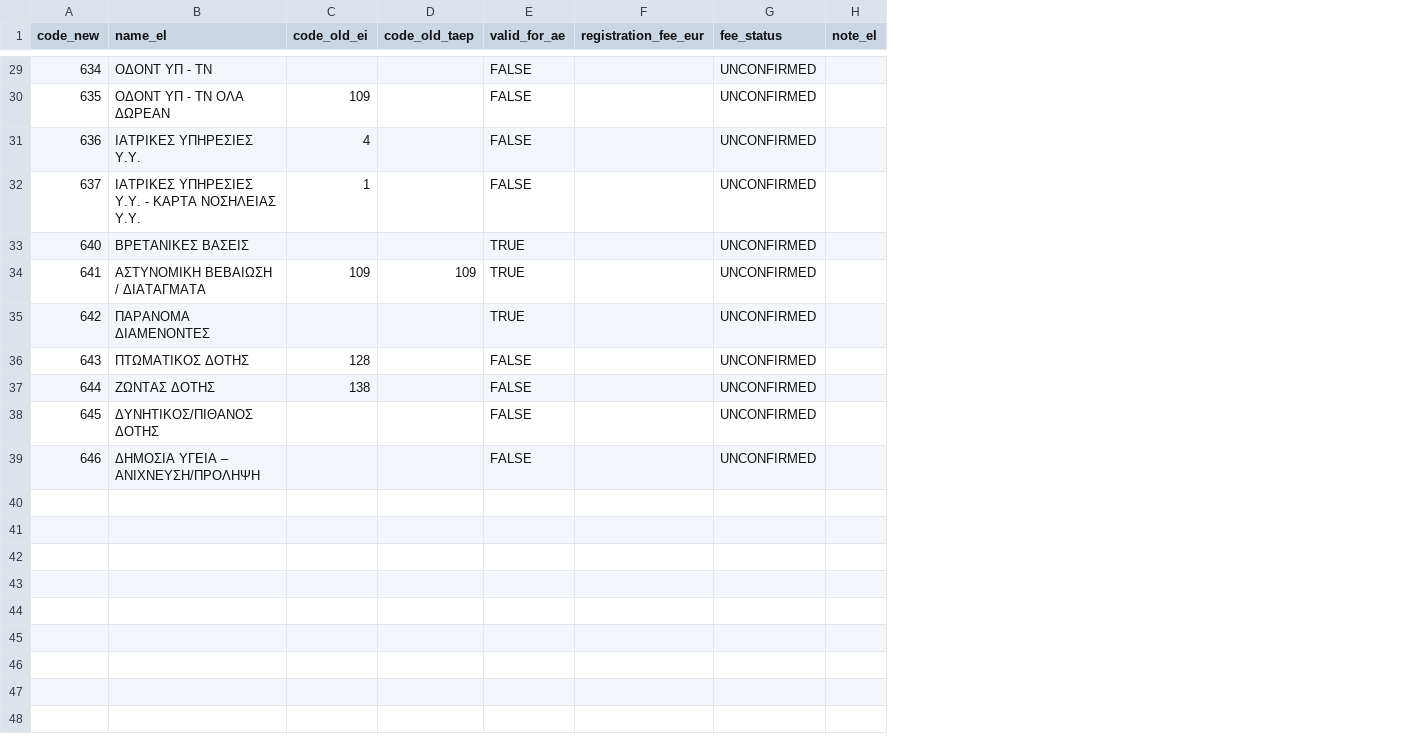
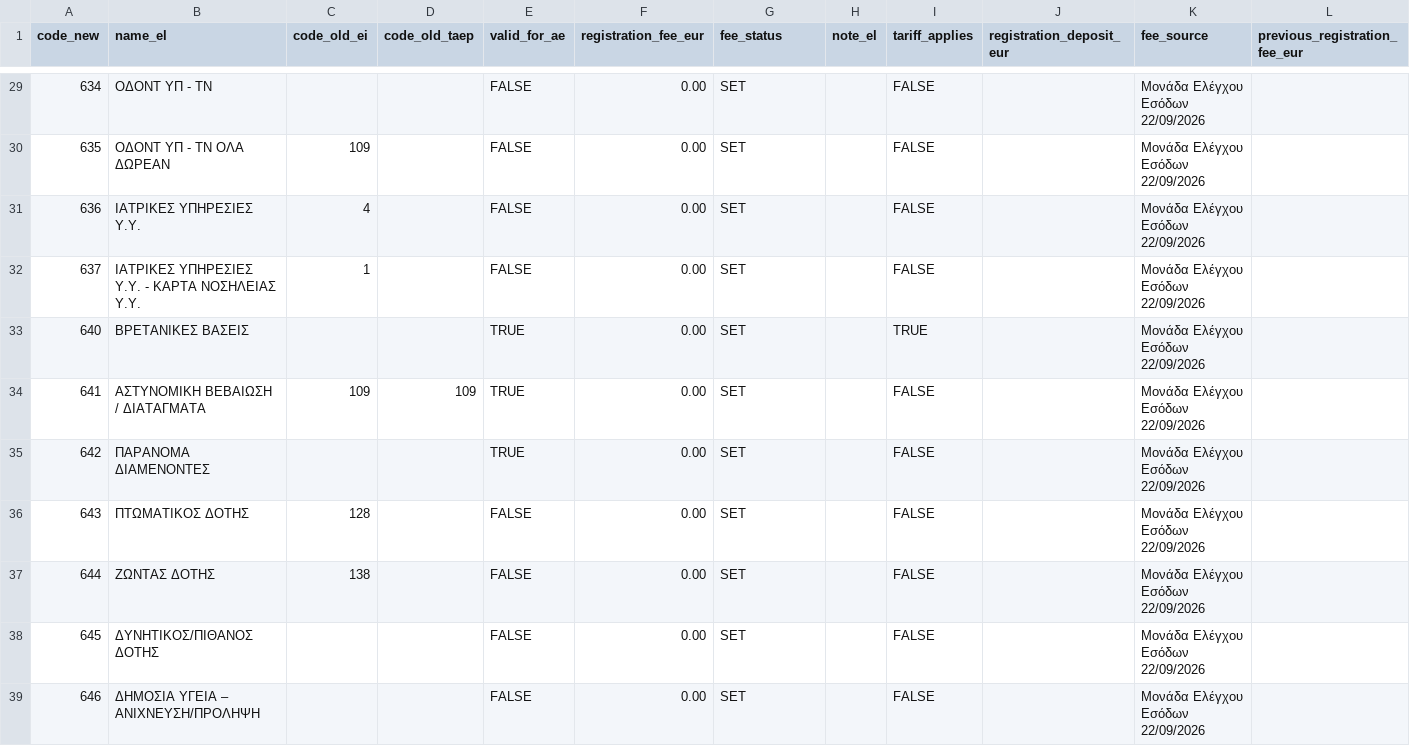
Before and after one commit to msouzou-debug/marsou, a CSV file: seed/financial_categories.csv, drawn as a sheet; only a part is shown, gaps mark what is left out; the diff covers the shown part only; the diff names each change by its address in the sheet, - before the commit and + after, or states it on an @@ line.

```diff
--- a/seed/financial_categories.csv
+++ b/seed/financial_categories.csv
+column I (tariff_applies), rows 29-39: FALSE | FALSE | FALSE | FALSE | TRUE | FALSE | FALSE | FALSE | FALSE | FALSE | FALSE
+column J (registration_deposit_eur), empty
+column K (fee_source), rows 29-39: all Μονάδα Ελέγχου Εσόδων 22/09/2026
+column L (previous_registration_fee_eur), empty
-F29:F39 (registration_fee_eur): (empty)
+F29:F39 (registration_fee_eur): 0.00
-G29:G39 (fee_status): UNCONFIRMED
+G29:G39 (fee_status): SET
```
Also changed, not shown: 50 edited cells elsewhere in this file, seed/services.csv, 14 other files.
